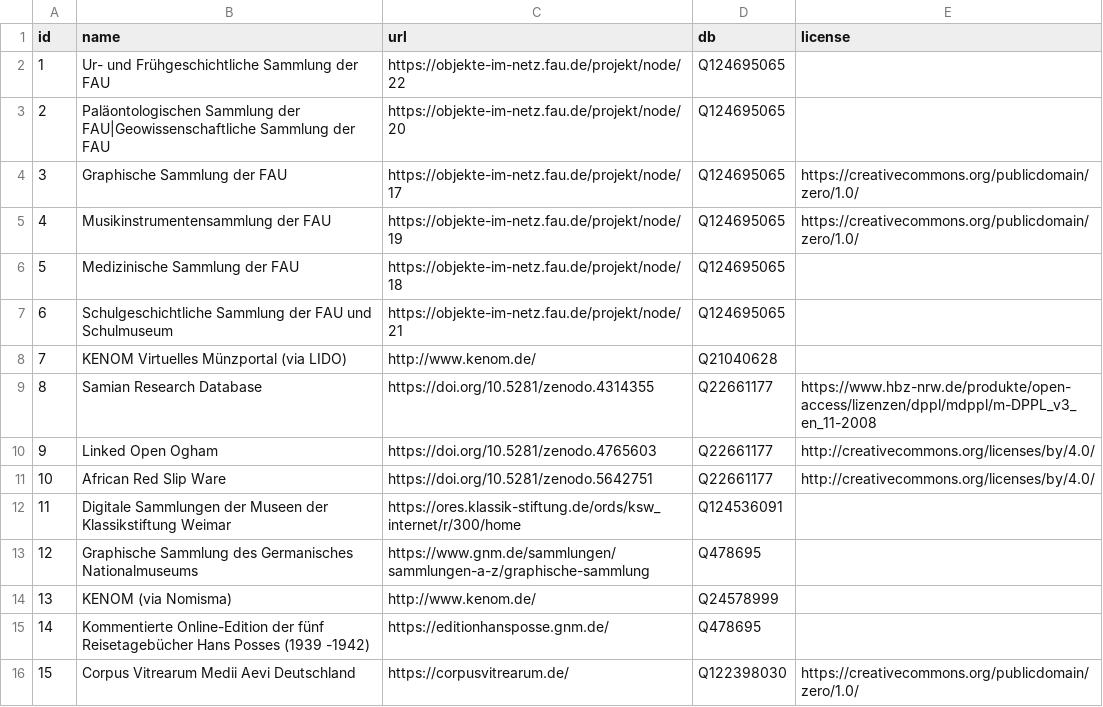
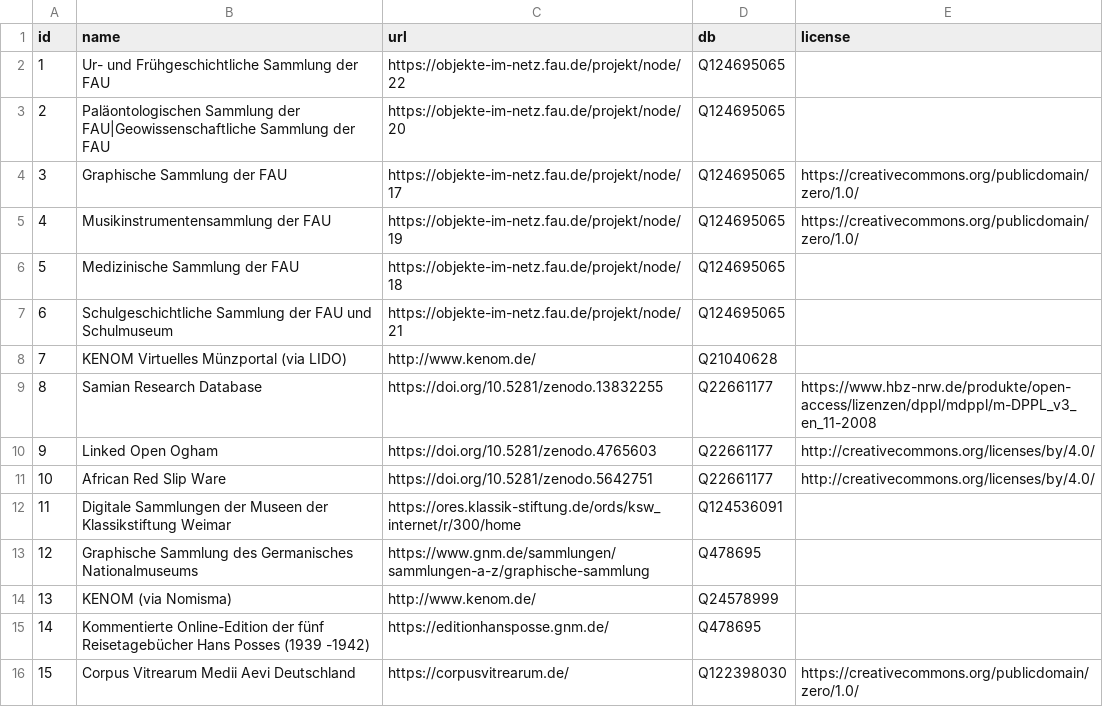
Before and after one commit to nfdi4objects/n4o-databases, a CSV file: n4o-collections.csv, drawn as a sheet.

Commit message:
Update Samian data

```diff
--- a/n4o-collections.csv
+++ b/n4o-collections.csv
@@ -8,3 +8,3 @@ id,name,url,db,license
 7,KENOM Virtuelles Münzportal (via LIDO),http://www.kenom.de/,Q21040628,
-8,Samian Research Database,https://doi.org/10.5281/zenodo.4314355,Q22661177,https://www.hbz-nrw.de/produkte/open-access/lizenzen/dppl/mdppl/m-DPPL_v3_en_11-2008
+8,Samian Research Database,https://doi.org/10.5281/zenodo.13832255,Q22661177,https://www.hbz-nrw.de/produkte/open-access/lizenzen/dppl/mdppl/m-DPPL_v3_en_11-2008
 9,Linked Open Ogham,https://doi.org/10.5281/zenodo.4765603,Q22661177,http://creativecommons.org/licenses/by/4.0/
```
Also changed, not shown: 2 other files.
